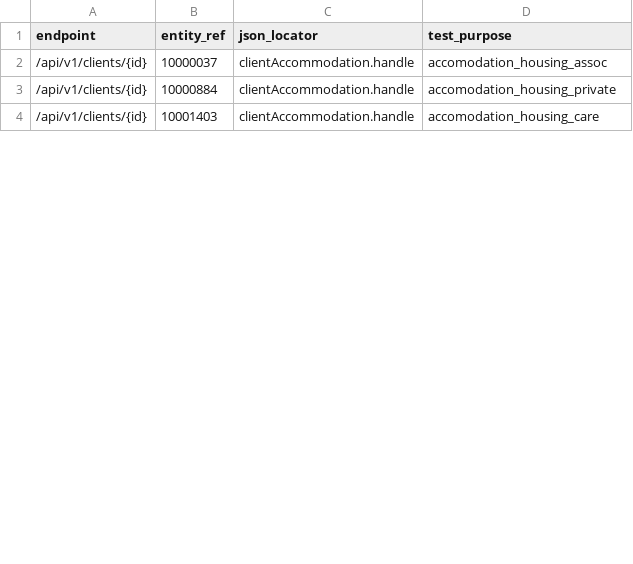
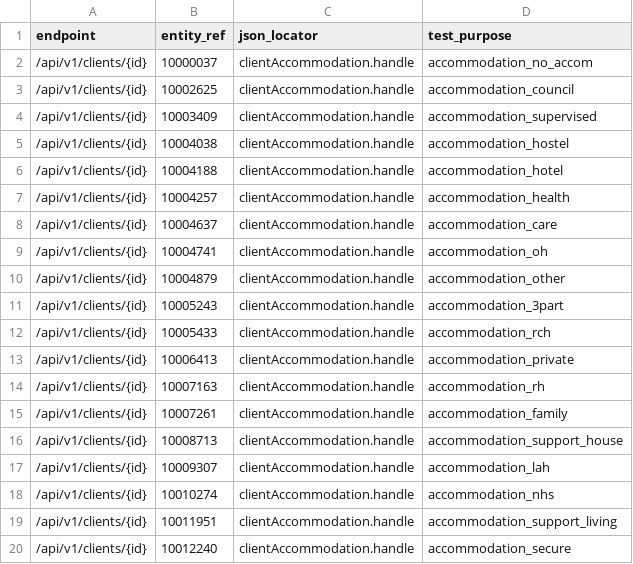
Before and after one commit to ministryofjustice/opg-data-casrec-migration, a CSV file: scripts/api_tests_generator/input_files/clients.csv, drawn as a sheet; only a part is shown; the diff covers the shown part only.

```diff
--- a/scripts/api_tests_generator/input_files/clients.csv
+++ b/scripts/api_tests_generator/input_files/clients.csv
@@ -1,4 +1,20 @@
 endpoint,entity_ref,json_locator,test_purpose
-/api/v1/clients/{id},10000037,clientAccommodation.handle,accomodation_housing_assoc
-/api/v1/clients/{id},10000884,clientAccommodation.handle,accomodation_housing_private
-/api/v1/clients/{id},10001403,clientAccommodation.handle,accomodation_housing_care
+/api/v1/clients/{id},10000037,clientAccommodation.handle,accommodation_no_accom
+/api/v1/clients/{id},10002625,clientAccommodation.handle,accommodation_council
+/api/v1/clients/{id},10003409,clientAccommodation.handle,accommodation_supervised
+/api/v1/clients/{id},10004038,clientAccommodation.handle,accommodation_hostel
+/api/v1/clients/{id},10004188,clientAccommodation.handle,accommodation_hotel
+/api/v1/clients/{id},10004257,clientAccommodation.handle,accommodation_health
+/api/v1/clients/{id},10004637,clientAccommodation.handle,accommodation_care
+/api/v1/clients/{id},10004741,clientAccommodation.handle,accommodation_oh
+/api/v1/clients/{id},10004879,clientAccommodation.handle,accommodation_other
+/api/v1/clients/{id},10005243,clientAccommodation.handle,accommodation_3part
+/api/v1/clients/{id},10005433,clientAccommodation.handle,accommodation_rch
+/api/v1/clients/{id},10006413,clientAccommodation.handle,accommodation_private
+/api/v1/clients/{id},10007163,clientAccommodation.handle,accommodation_rh
+/api/v1/clients/{id},10007261,clientAccommodation.handle,accommodation_family
+/api/v1/clients/{id},10008713,clientAccommodation.handle,accommodation_support_house
+/api/v1/clients/{id},10009307,clientAccommodation.handle,accommodation_lah
+/api/v1/clients/{id},10010274,clientAccommodation.handle,accommodation_nhs
+/api/v1/clients/{id},10011951,clientAccommodation.handle,accommodation_support_living
+/api/v1/clients/{id},10012240,clientAccommodation.handle,accommodation_secure
```
Also changed, not shown: 30 added rows and 4 edited cells elsewhere in this file, migration_steps/validation/api_test_data_s3_upload/app/validation/api_tests/bonds.csv, migration_steps/validation/api_test_data_s3_upload/app/validation/api_tests/clients.csv, 43 other files.
